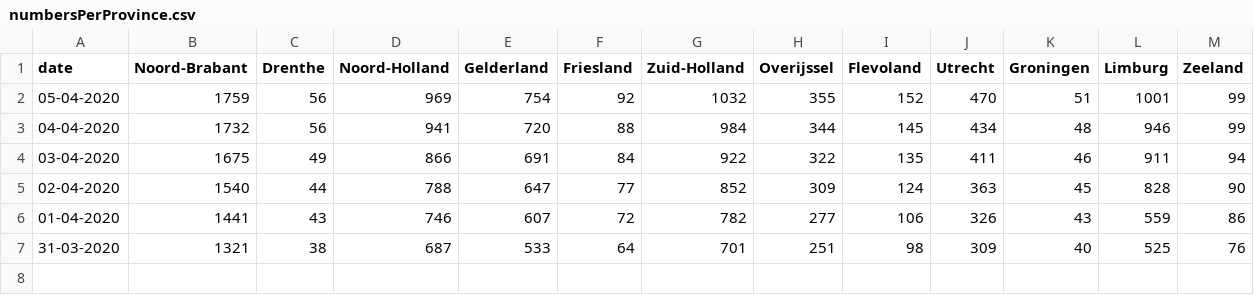
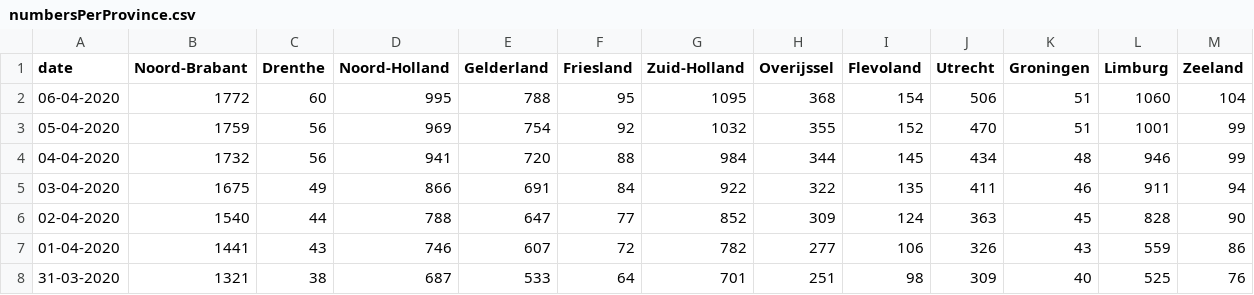
Before and after one commit to seriousme/ncov-stats, a CSV file: results/numbersPerProvince.csv, drawn as a sheet.

```diff
--- a/results/numbersPerProvince.csv
+++ b/results/numbersPerProvince.csv
@@ -1,2 +1,3 @@
 date,Noord-Brabant,Drenthe,Noord-Holland,Gelderland,Friesland,Zuid-Holland,Overijssel,Flevoland,Utrecht,Groningen,Limburg,Zeeland
+06-04-2020,1772,60,995,788,95,1095,368,154,506,51,1060,104
 05-04-2020,1759,56,969,754,92,1032,355,152,470,51,1001,99
```
Also changed, not shown: results/placesPerProvince.csv, results/progressionPerProvince.csv, 12 other files.
